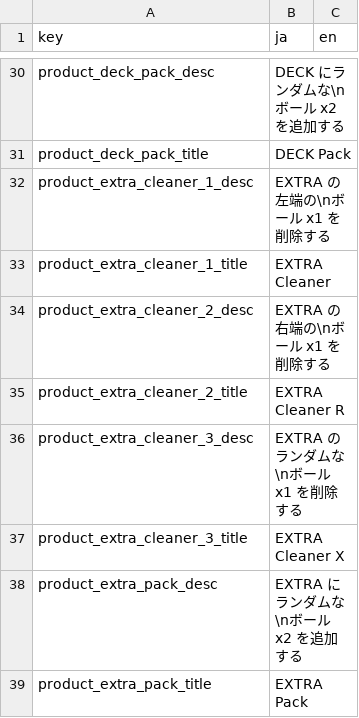
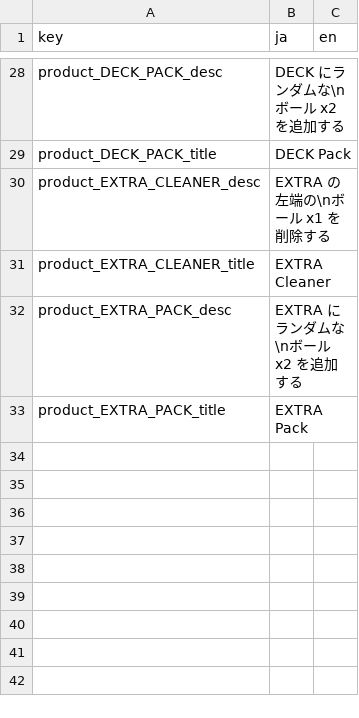
Before and after one commit to kamikoloss/gamball, a CSV file: resources/translations/tr.csv, drawn as a sheet; only a part is shown, gaps mark what is left out; removed rows and columns are numbered as before the commit, all else as after; the diff covers the shown part only; the diff names each change by its address in the sheet, - before the commit and + after, or states it on an @@ line.

Commit message:
Product の 名前/説明文 を翻訳に逃がした

```diff
--- a/resources/translations/tr.csv
+++ b/resources/translations/tr.csv
-A28 (key): product_deck_pack_desc
+A28 (key): product_DECK_PACK_desc
-A29 (key): product_deck_pack_title
+A29 (key): product_DECK_PACK_title
-A30 (key): product_extra_cleaner_1_desc
+A30 (key): product_EXTRA_CLEANER_desc
-A31 (key): product_extra_cleaner_1_title
+A31 (key): product_EXTRA_CLEANER_title
-row 34: product_extra_cleaner_2_desc | EXTRA の右端の\nボール x1 を削除する
-row 35: product_extra_cleaner_2_title | EXTRA Cleaner R
-row 36: product_extra_cleaner_3_desc | EXTRA のランダムな\nボール x1 を削除する
-row 37: product_extra_cleaner_3_title | EXTRA Cleaner X
-A32 (key): product_extra_pack_desc
+A32 (key): product_EXTRA_PACK_desc
-A33 (key): product_extra_pack_title
+A33 (key): product_EXTRA_PACK_title
```
Also changed, not shown: 2 added rows, 4 removed rows and 16 edited cells elsewhere in this file, 3 other files.
